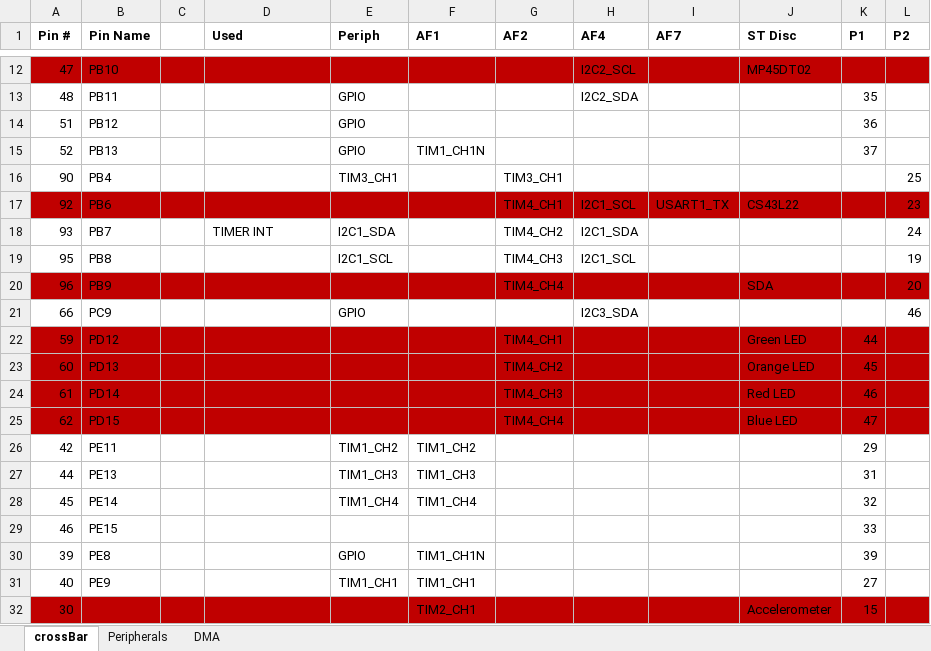
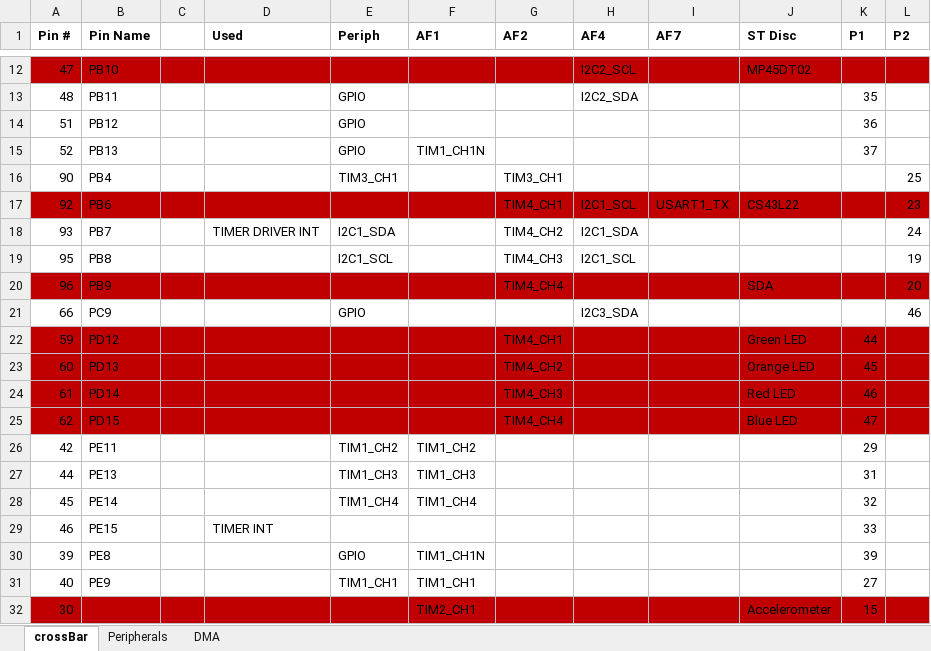
Before and after one commit to mldelibero/roboCooler, an Excel workbook: docs/crossbar.xlsx, sheet crossBar, drawn as a sheet; only a part is shown, gaps mark what is left out; values as stored, in another font and other column widths than the file's, no borders; the diff names each change by its address in the sheet, - before the commit and + after, or states it on an @@ line.

Commit message:
reserved PE15 for timer integration test output

```diff
--- a/docs/crossbar.xlsx (sheet crossBar)
+++ b/docs/crossbar.xlsx (sheet crossBar)
-D18 (Used): TIMER INT
+D18 (Used): TIMER DRIVER INT
-D29 (Used): (empty)
+D29 (Used): TIMER INT
```
